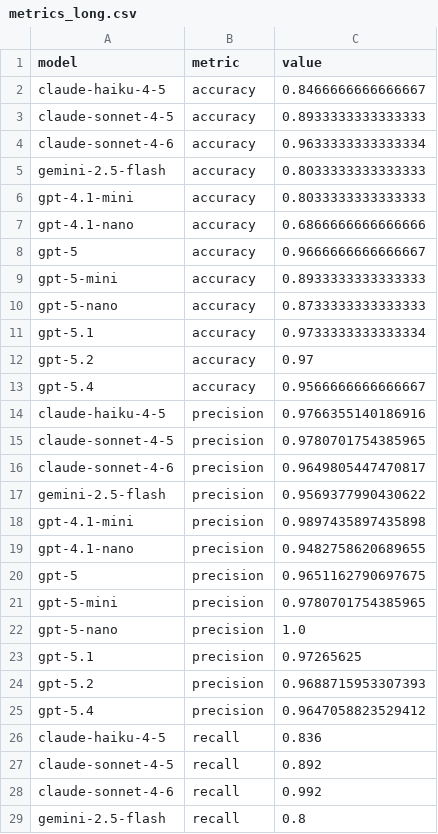
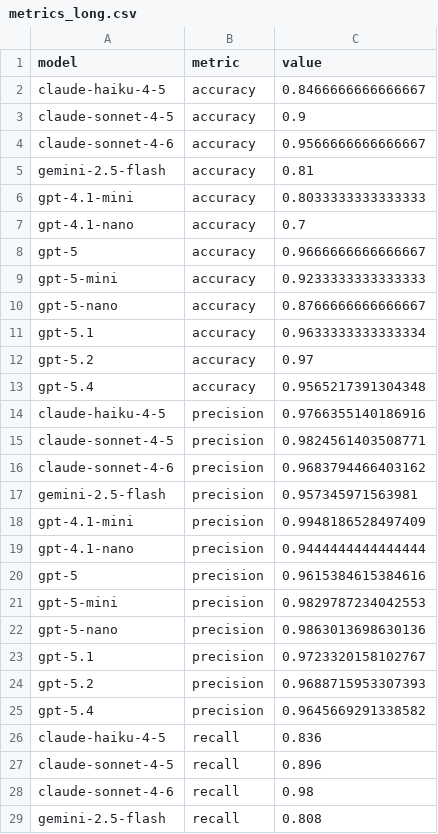
Before and after one commit to GeorgiiBurdinComo/statistical-drift-detection-thesis, a CSV file: assets/metrics_export/metrics_long.csv, drawn as a sheet; only a part is shown; the diff covers the shown part only.

```diff
--- a/assets/metrics_export/metrics_long.csv
+++ b/assets/metrics_export/metrics_long.csv
@@ -2,28 +2,28 @@ model,metric,value
 claude-haiku-4-5,accuracy,0.8466666666666667
-claude-sonnet-4-5,accuracy,0.8933333333333333
-claude-sonnet-4-6,accuracy,0.9633333333333334
-gemini-2.5-flash,accuracy,0.8033333333333333
+claude-sonnet-4-5,accuracy,0.9
+claude-sonnet-4-6,accuracy,0.9566666666666667
+gemini-2.5-flash,accuracy,0.81
 gpt-4.1-mini,accuracy,0.8033333333333333
-gpt-4.1-nano,accuracy,0.6866666666666666
+gpt-4.1-nano,accuracy,0.7
 gpt-5,accuracy,0.9666666666666667
-gpt-5-mini,accuracy,0.8933333333333333
-gpt-5-nano,accuracy,0.8733333333333333
-gpt-5.1,accuracy,0.9733333333333334
+gpt-5-mini,accuracy,0.9233333333333333
+gpt-5-nano,accuracy,0.8766666666666667
+gpt-5.1,accuracy,0.9633333333333334
 gpt-5.2,accuracy,0.97
-gpt-5.4,accuracy,0.9566666666666667
+gpt-5.4,accuracy,0.9565217391304348
 claude-haiku-4-5,precision,0.9766355140186916
-claude-sonnet-4-5,precision,0.9780701754385965
-claude-sonnet-4-6,precision,0.9649805447470817
-gemini-2.5-flash,precision,0.9569377990430622
-gpt-4.1-mini,precision,0.9897435897435898
-gpt-4.1-nano,precision,0.9482758620689655
-gpt-5,precision,0.9651162790697675
-gpt-5-mini,precision,0.9780701754385965
-gpt-5-nano,precision,1.0
-gpt-5.1,precision,0.97265625
+claude-sonnet-4-5,precision,0.9824561403508771
+claude-sonnet-4-6,precision,0.9683794466403162
+gemini-2.5-flash,precision,0.957345971563981
+gpt-4.1-mini,precision,0.9948186528497409
+gpt-4.1-nano,precision,0.9444444444444444
+gpt-5,precision,0.9615384615384616
+gpt-5-mini,precision,0.9829787234042553
+gpt-5-nano,precision,0.9863013698630136
+gpt-5.1,precision,0.9723320158102767
 gpt-5.2,precision,0.9688715953307393
-gpt-5.4,precision,0.9647058823529412
+gpt-5.4,precision,0.9645669291338582
 claude-haiku-4-5,recall,0.836
-claude-sonnet-4-5,recall,0.892
-claude-sonnet-4-6,recall,0.992
-gemini-2.5-flash,recall,0.8
+claude-sonnet-4-5,recall,0.896
+claude-sonnet-4-6,recall,0.98
+gemini-2.5-flash,recall,0.808
```
Also changed, not shown: 12 removed rows and 33 edited cells elsewhere in this file, assets/metrics_export/expected_cost.csv, assets/metrics_export/metrics_wide.csv, 37 other files.
